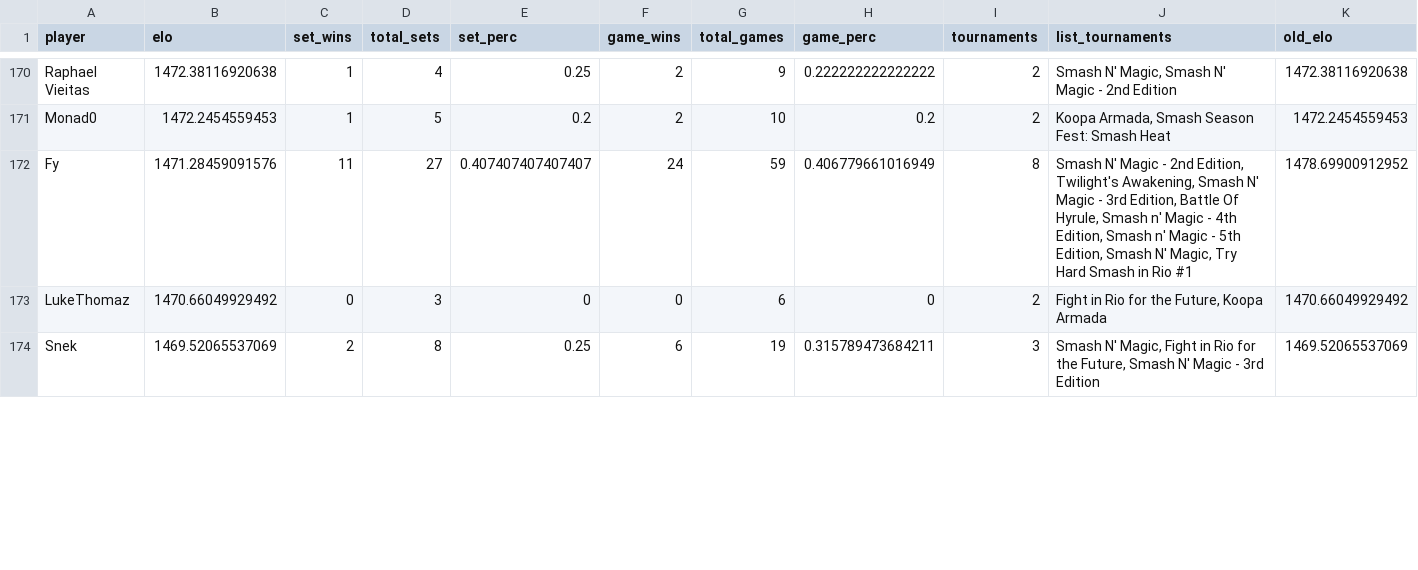
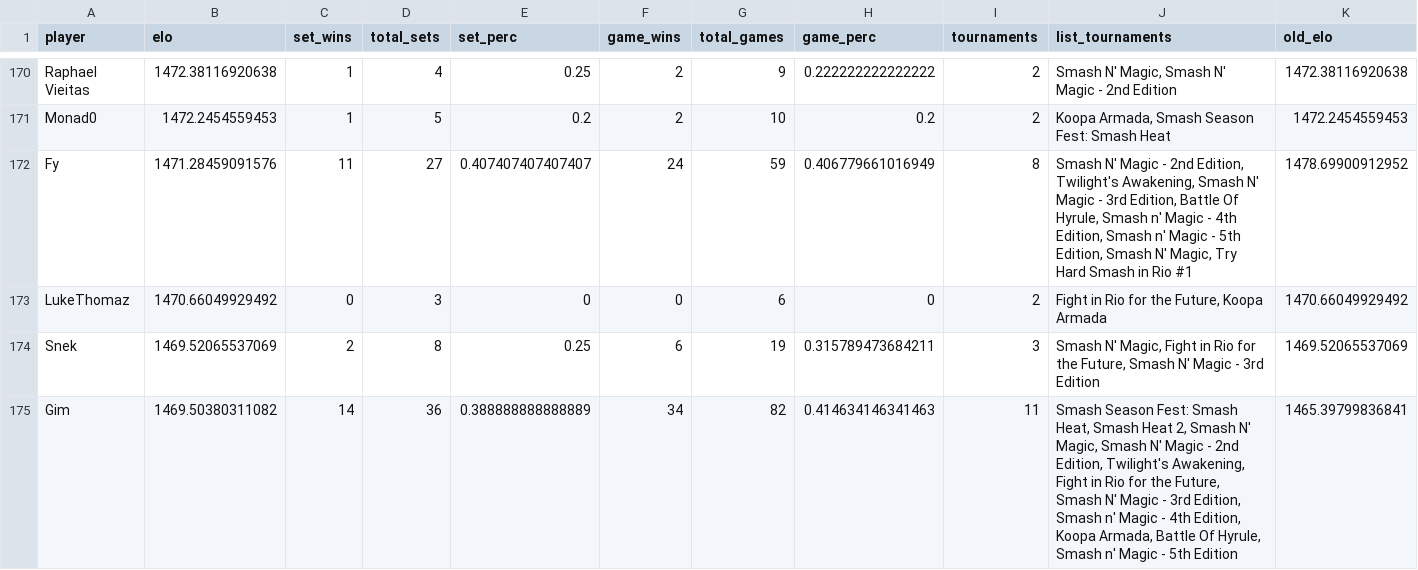
Before and after one commit to luizfgnmaia/smash-rio-elo, a CSV file: data/players.csv, drawn as a sheet; only a part is shown, gaps mark what is left out; rows hold the shown columns only; the diff covers the shown part only; the diff names each change by its address in the sheet, - before the commit and + after, or states it on an @@ line.

```diff
--- a/data/players.csv
+++ b/data/players.csv
+row 175: Gim | 1469.50380311082 | 14 | 36 | 0.388888888888889 | 34 | 82 | 0.414634146341463 | 11 | Smash Season Fest: Smash Heat, Smash Heat 2, Smash N' Magic, Smash N' Magic - 2nd Edition, Twilight's Awakening, Fight in Rio for the Future, Smash N' Magic - 3rd Edition, Smash n' Magic - 4th Edition, Koopa Armada, Battle Of Hyrule, Smash n' Magic - 5th Edition | 1465.39799836841
```
Also changed, not shown: 3 added rows, 4 removed rows and 20 edited cells elsewhere in this file, data/sets_fixed.csv, data/sets_suma.csv, 7 other files.
